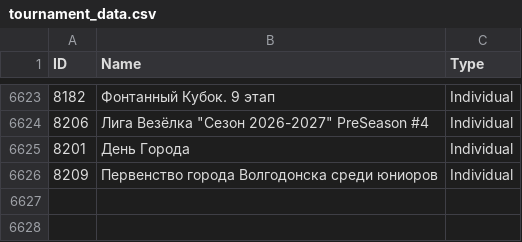
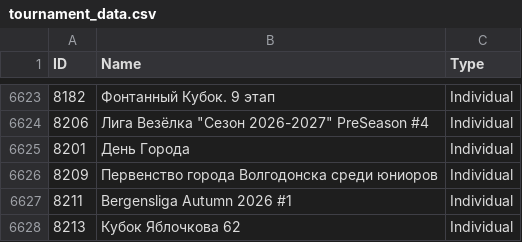
Before and after one commit to amundfylling/Scorpion-Scraper-2.0, a CSV file: data/tournament_data.csv, drawn as a sheet; only a part is shown, gaps mark what is left out.

```diff
--- a/data/tournament_data.csv
+++ b/data/tournament_data.csv
@@ -6626 +6626,3 @@ ID,Name,Type
 8209,Первенство города Волгодонска среди юниоров,Individual
+8211,Bergensliga Autumn 2026 #1,Individual
+8213,Кубок Яблочкова 62,Individual
```
Also changed, not shown: 3 other files.
